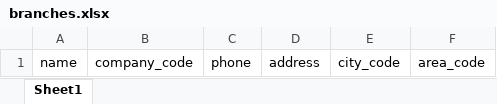
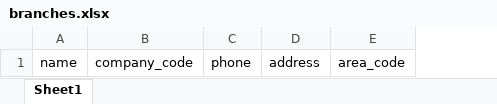
Before and after one commit to eslam-eng/UFS-Back, an Excel workbook: public/uploads/excel/branches.xlsx, sheet Sheet1, drawn as a sheet; values as stored, in another font and other column widths than the file's, no borders; the diff names each change by its address in the sheet, - before the commit and + after, or states it on an @@ line.

```diff
--- a/public/uploads/excel/branches.xlsx (sheet Sheet1)
+++ b/public/uploads/excel/branches.xlsx (sheet Sheet1)
-column E, row 1: city_code
```
Also changed, not shown: 44 other files.
